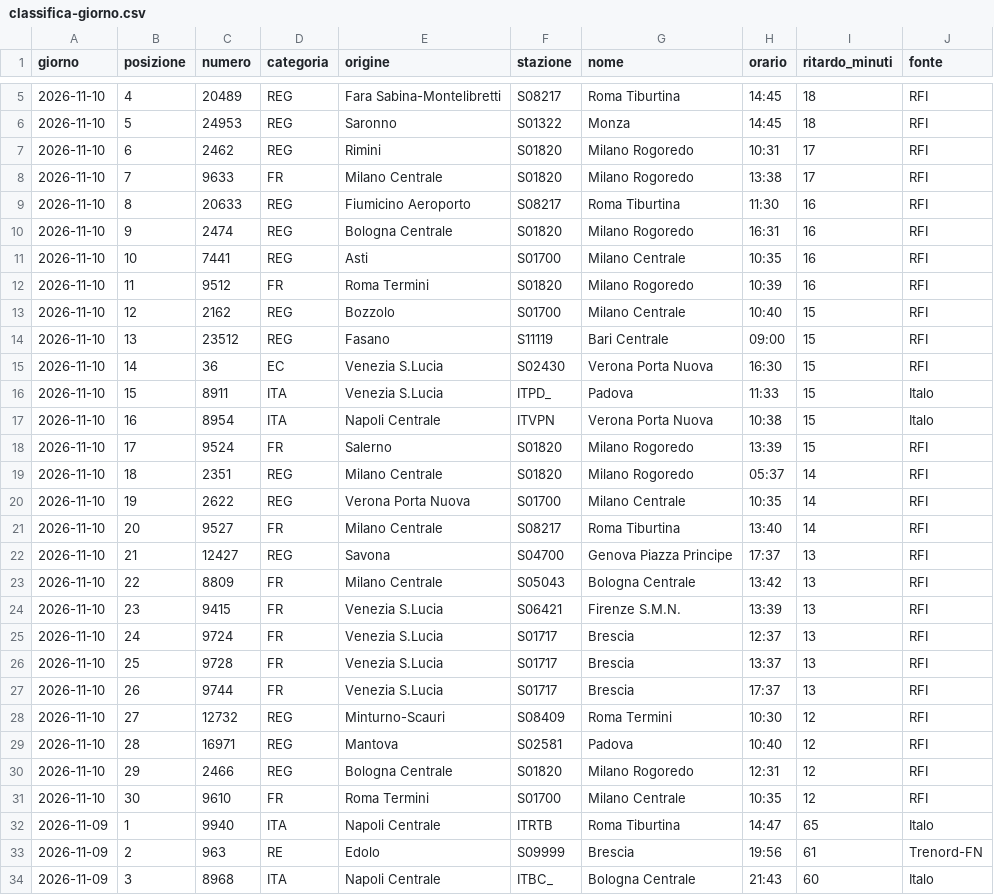
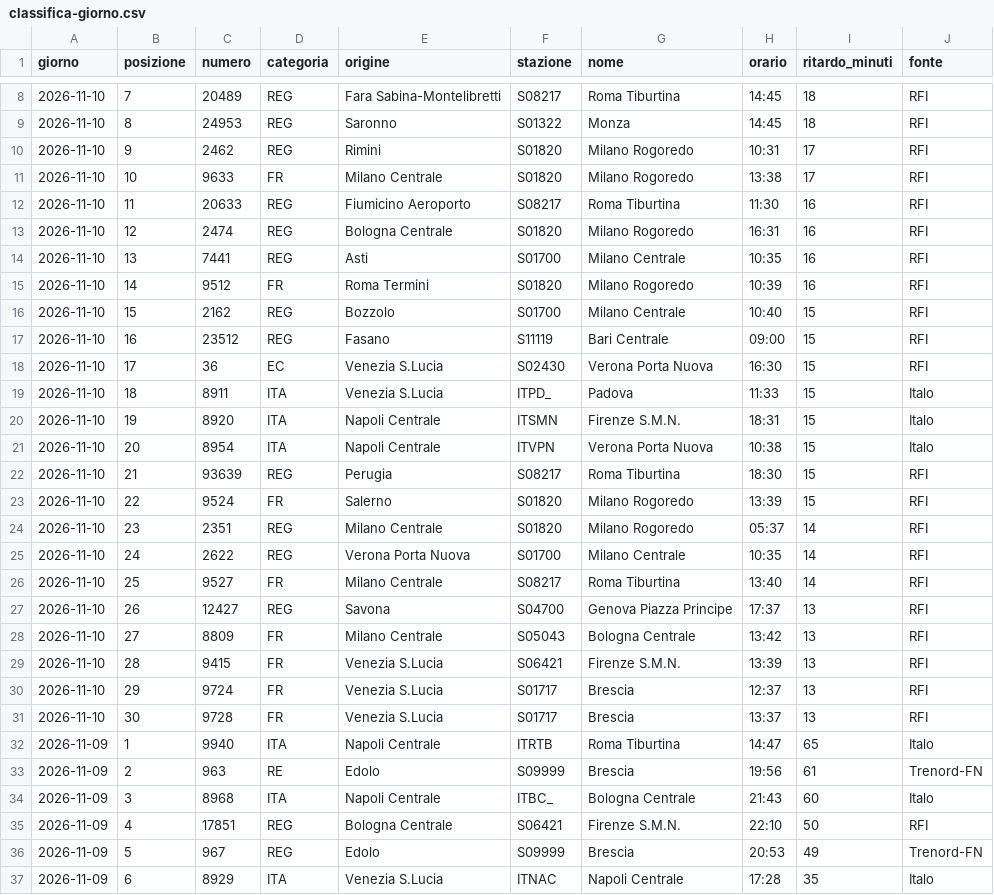
Before and after one commit to MJ83-collab/Binario-app, a CSV file: storico/classifica-giorno.csv, drawn as a sheet; only a part is shown, gaps mark what is left out; the shorter side is filled out with more unchanged rows; the diff covers the shown part only.

```diff
--- a/storico/classifica-giorno.csv
+++ b/storico/classifica-giorno.csv
@@ -5,28 +8,25 @@ giorno;posizione;numero;categoria;origine;stazione;nome;orario;ritardo_minuti;fo
-2026-11-10;4;20489;REG;Fara Sabina-Montelibretti;S08217;Roma Tiburtina;14:45;18;RFI
-2026-11-10;5;24953;REG;Saronno;S01322;Monza;14:45;18;RFI
-2026-11-10;6;2462;REG;Rimini;S01820;Milano Rogoredo;10:31;17;RFI
-2026-11-10;7;9633;FR;Milano Centrale;S01820;Milano Rogoredo;13:38;17;RFI
-2026-11-10;8;20633;REG;Fiumicino Aeroporto;S08217;Roma Tiburtina;11:30;16;RFI
-2026-11-10;9;2474;REG;Bologna Centrale;S01820;Milano Rogoredo;16:31;16;RFI
-2026-11-10;10;7441;REG;Asti;S01700;Milano Centrale;10:35;16;RFI
-2026-11-10;11;9512;FR;Roma Termini;S01820;Milano Rogoredo;10:39;16;RFI
-2026-11-10;12;2162;REG;Bozzolo;S01700;Milano Centrale;10:40;15;RFI
-2026-11-10;13;23512;REG;Fasano;S11119;Bari Centrale;09:00;15;RFI
-2026-11-10;14;36;EC;Venezia S.Lucia;S02430;Verona Porta Nuova;16:30;15;RFI
-2026-11-10;15;8911;ITA;Venezia S.Lucia;ITPD_;Padova;11:33;15;Italo
-2026-11-10;16;8954;ITA;Napoli Centrale;ITVPN;Verona Porta Nuova;10:38;15;Italo
-2026-11-10;17;9524;FR;Salerno;S01820;Milano Rogoredo;13:39;15;RFI
-2026-11-10;18;2351;REG;Milano Centrale;S01820;Milano Rogoredo;05:37;14;RFI
-2026-11-10;19;2622;REG;Verona Porta Nuova;S01700;Milano Centrale;10:35;14;RFI
-2026-11-10;20;9527;FR;Milano Centrale;S08217;Roma Tiburtina;13:40;14;RFI
-2026-11-10;21;12427;REG;Savona;S04700;Genova Piazza Principe;17:37;13;RFI
-2026-11-10;22;8809;FR;Milano Centrale;S05043;Bologna Centrale;13:42;13;RFI
-2026-11-10;23;9415;FR;Venezia S.Lucia;S06421;Firenze S.M.N.;13:39;13;RFI
-2026-11-10;24;9724;FR;Venezia S.Lucia;S01717;Brescia;12:37;13;RFI
-2026-11-10;25;9728;FR;Venezia S.Lucia;S01717;Brescia;13:37;13;RFI
-2026-11-10;26;9744;FR;Venezia S.Lucia;S01717;Brescia;17:37;13;RFI
-2026-11-10;27;12732;REG;Minturno-Scauri;S08409;Roma Termini;10:30;12;RFI
-2026-11-10;28;16971;REG;Mantova;S02581;Padova;10:40;12;RFI
-2026-11-10;29;2466;REG;Bologna Centrale;S01820;Milano Rogoredo;12:31;12;RFI
-2026-11-10;30;9610;FR;Roma Termini;S01700;Milano Centrale;10:35;12;RFI
+2026-11-10;7;20489;REG;Fara Sabina-Montelibretti;S08217;Roma Tiburtina;14:45;18;RFI
+2026-11-10;8;24953;REG;Saronno;S01322;Monza;14:45;18;RFI
+2026-11-10;9;2462;REG;Rimini;S01820;Milano Rogoredo;10:31;17;RFI
+2026-11-10;10;9633;FR;Milano Centrale;S01820;Milano Rogoredo;13:38;17;RFI
+2026-11-10;11;20633;REG;Fiumicino Aeroporto;S08217;Roma Tiburtina;11:30;16;RFI
+2026-11-10;12;2474;REG;Bologna Centrale;S01820;Milano Rogoredo;16:31;16;RFI
+2026-11-10;13;7441;REG;Asti;S01700;Milano Centrale;10:35;16;RFI
+2026-11-10;14;9512;FR;Roma Termini;S01820;Milano Rogoredo;10:39;16;RFI
+2026-11-10;15;2162;REG;Bozzolo;S01700;Milano Centrale;10:40;15;RFI
+2026-11-10;16;23512;REG;Fasano;S11119;Bari Centrale;09:00;15;RFI
+2026-11-10;17;36;EC;Venezia S.Lucia;S02430;Verona Porta Nuova;16:30;15;RFI
+2026-11-10;18;8911;ITA;Venezia S.Lucia;ITPD_;Padova;11:33;15;Italo
+2026-11-10;19;8920;ITA;Napoli Centrale;ITSMN;Firenze S.M.N.;18:31;15;Italo
+2026-11-10;20;8954;ITA;Napoli Centrale;ITVPN;Verona Porta Nuova;10:38;15;Italo
+2026-11-10;21;93639;REG;Perugia;S08217;Roma Tiburtina;18:30;15;RFI
+2026-11-10;22;9524;FR;Salerno;S01820;Milano Rogoredo;13:39;15;RFI
+2026-11-10;23;2351;REG;Milano Centrale;S01820;Milano Rogoredo;05:37;14;RFI
+2026-11-10;24;2622;REG;Verona Porta Nuova;S01700;Milano Centrale;10:35;14;RFI
+2026-11-10;25;9527;FR;Milano Centrale;S08217;Roma Tiburtina;13:40;14;RFI
+2026-11-10;26;12427;REG;Savona;S04700;Genova Piazza Principe;17:37;13;RFI
+2026-11-10;27;8809;FR;Milano Centrale;S05043;Bologna Centrale;13:42;13;RFI
+2026-11-10;28;9415;FR;Venezia S.Lucia;S06421;Firenze S.M.N.;13:39;13;RFI
+2026-11-10;29;9724;FR;Venezia S.Lucia;S01717;Brescia;12:37;13;RFI
+2026-11-10;30;9728;FR;Venezia S.Lucia;S01717;Brescia;13:37;13;RFI
 2026-11-09;1;9940;ITA;Napoli Centrale;ITRTB;Roma Tiburtina;14:47;65;Italo
```
Also changed, not shown: 3 added rows and 3 edited cells elsewhere in this file, storico/treni-30g.csv, 2 other files.
